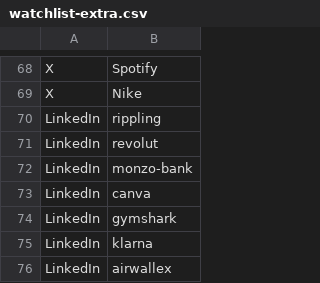
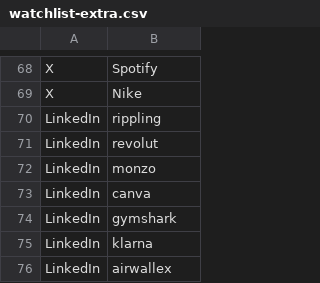
Before and after one commit to daminisolanki1309-netizen/tagadasocials, a CSV file: tagada/notion/db/watchlist-extra.csv, drawn as a sheet; only a part is shown, gaps mark what is left out.

```diff
--- a/tagada/notion/db/watchlist-extra.csv
+++ b/tagada/notion/db/watchlist-extra.csv
@@ -71,3 +71,3 @@ LinkedIn,rippling
 LinkedIn,revolut
-LinkedIn,monzo-bank
+LinkedIn,monzo
 LinkedIn,canva
```
Also changed, not shown: tagada/feed/handle-failures.tsv.
